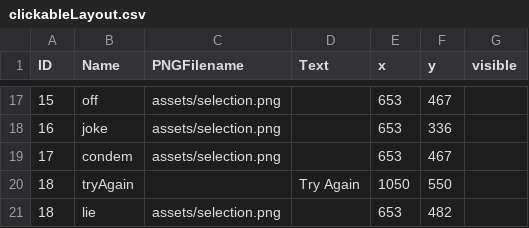
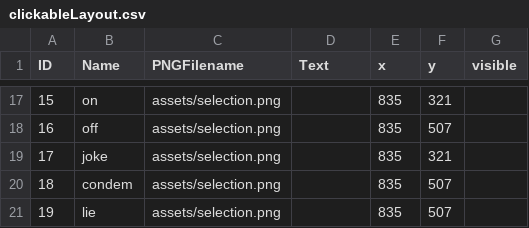
Before and after one commit to morrganlee/DreamRecordingPillow, a CSV file: data/clickableLayout.csv, drawn as a sheet; only a part is shown, gaps mark what is left out; the diff covers the shown part only.

```diff
--- a/data/clickableLayout.csv
+++ b/data/clickableLayout.csv
@@ -17,5 +17,5 @@ ID,Name,PNGFilename,Text,x,y,visible
-15,off,assets/selection.png,,653,467,
-16,joke,assets/selection.png,,653,336,
-17,condem,assets/selection.png,,653,467,
-18,tryAgain,,Try Again,1050,550,
-18,lie,assets/selection.png,,653,482
+15,on,assets/selection.png,,835,321,
+16,off,assets/selection.png,,835,507,
+17,joke,assets/selection.png,,835,321,
+18,condem,assets/selection.png,,835,507,
+19,lie,assets/selection.png,,835,507,
```
Also changed, not shown: 44 edited cells elsewhere in this file, data/interactionTable.csv, 31 other files.
